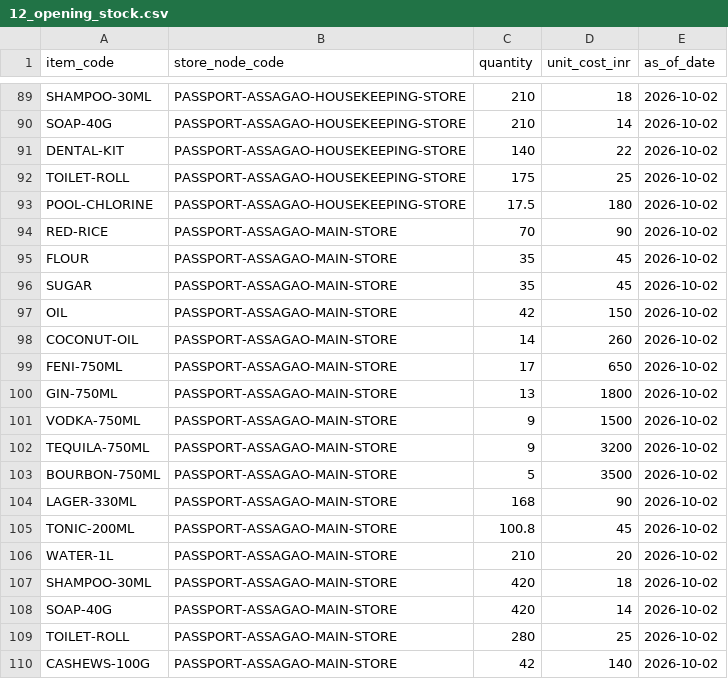
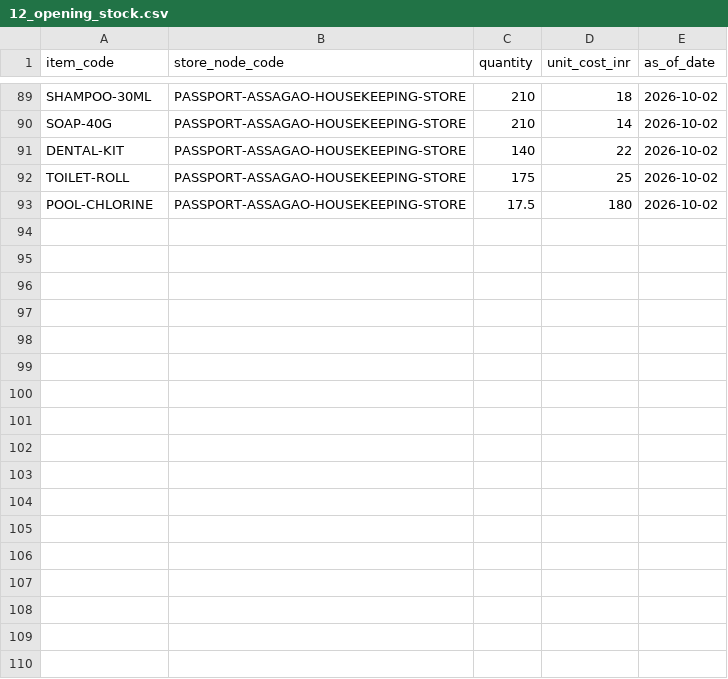
Before and after one commit to abhyudayapandey/hospitality-rms, a CSV file: docs/onboarding/demo/passport-hotel/12_opening_stock.csv, drawn as a sheet; only a part is shown, gaps mark what is left out; the diff names each change by its address in the sheet, - before the commit and + after, or states it on an @@ line.

```diff
--- a/docs/onboarding/demo/passport-hotel/12_opening_stock.csv
+++ b/docs/onboarding/demo/passport-hotel/12_opening_stock.csv
-row 94: RED-RICE | PASSPORT-ASSAGAO-MAIN-STORE | 70 | 90 | 2026-10-02
-row 95: FLOUR | PASSPORT-ASSAGAO-MAIN-STORE | 35 | 45 | 2026-10-02
-row 96: SUGAR | PASSPORT-ASSAGAO-MAIN-STORE | 35 | 45 | 2026-10-02
-row 97: OIL | PASSPORT-ASSAGAO-MAIN-STORE | 42 | 150 | 2026-10-02
-row 98: COCONUT-OIL | PASSPORT-ASSAGAO-MAIN-STORE | 14 | 260 | 2026-10-02
-row 99: FENI-750ML | PASSPORT-ASSAGAO-MAIN-STORE | 17 | 650 | 2026-10-02
-row 100: GIN-750ML | PASSPORT-ASSAGAO-MAIN-STORE | 13 | 1800 | 2026-10-02
-row 101: VODKA-750ML | PASSPORT-ASSAGAO-MAIN-STORE | 9 | 1500 | 2026-10-02
-row 102: TEQUILA-750ML | PASSPORT-ASSAGAO-MAIN-STORE | 9 | 3200 | 2026-10-02
-row 103: BOURBON-750ML | PASSPORT-ASSAGAO-MAIN-STORE | 5 | 3500 | 2026-10-02
-row 104: LAGER-330ML | PASSPORT-ASSAGAO-MAIN-STORE | 168 | 90 | 2026-10-02
-row 105: TONIC-200ML | PASSPORT-ASSAGAO-MAIN-STORE | 100.8 | 45 | 2026-10-02
-row 106: WATER-1L | PASSPORT-ASSAGAO-MAIN-STORE | 210 | 20 | 2026-10-02
-row 107: SHAMPOO-30ML | PASSPORT-ASSAGAO-MAIN-STORE | 420 | 18 | 2026-10-02
-row 108: SOAP-40G | PASSPORT-ASSAGAO-MAIN-STORE | 420 | 14 | 2026-10-02
-row 109: TOILET-ROLL | PASSPORT-ASSAGAO-MAIN-STORE | 280 | 25 | 2026-10-02
-row 110: CASHEWS-100G | PASSPORT-ASSAGAO-MAIN-STORE | 42 | 140 | 2026-10-02
```
Also changed, not shown: docs/onboarding/demo/passport-hotel/07_users.csv, docs/onboarding/demo/passport-hotel/11_item_locations.csv, 36 other files.
